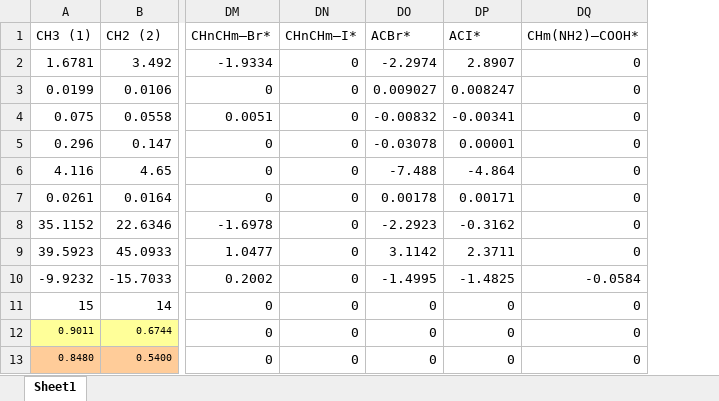
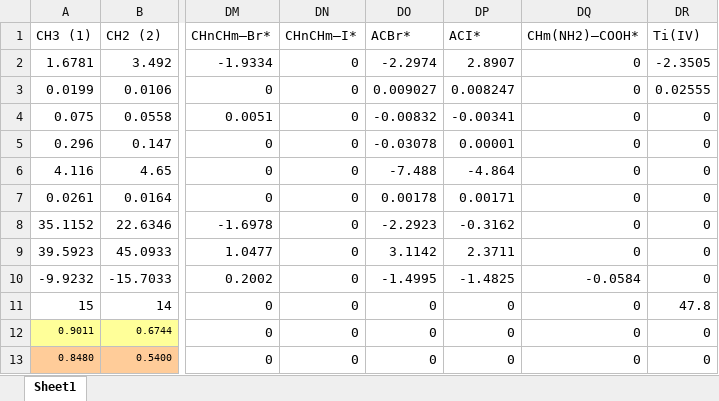
Before and after one commit to gpavanb-old/GroupContribution, an Excel workbook: data/Solver_Input/gani_prop_table.xlsx, sheet Sheet1, drawn as a sheet; only a part is shown, gaps mark what is left out; values as stored, in another font and other column widths than the file's, no borders; the diff names each change by its address in the sheet, - before the commit and + after, or states it on an @@ line.

```diff
--- a/data/Solver_Input/gani_prop_table.xlsx (sheet Sheet1)
+++ b/data/Solver_Input/gani_prop_table.xlsx (sheet Sheet1)
+column DR (Ti(IV)), rows 2-13: -2.3505 | 0.02555 | 0 | 0 | 0 | 0 | 0 | 0 | 0 | 47.8 | 0 | 0
```
Also changed, not shown: 3 other files.
